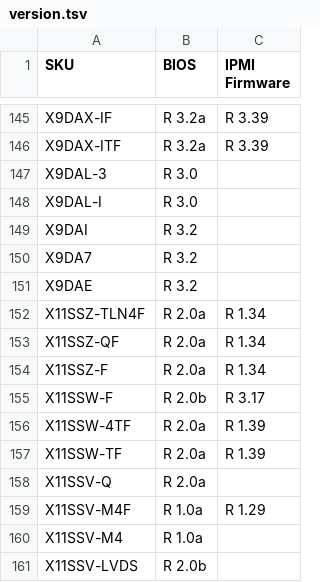
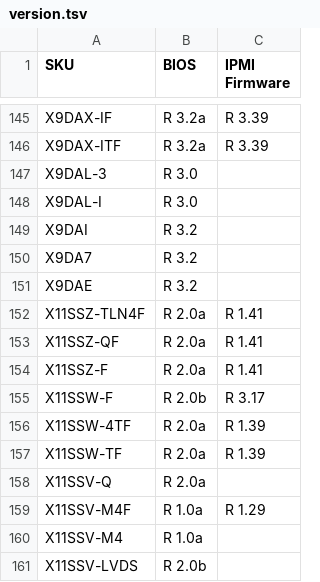
Before and after one commit to iyokan/smc-bios, a TSV file: version.tsv, drawn as a sheet; only a part is shown, gaps mark what is left out.

Commit message:
no comment is good comment

```diff
--- a/version.tsv
+++ b/version.tsv
@@ -151,5 +151,5 @@ X9DA7	R 3.2
 X9DAE	R 3.2	
-X11SSZ-TLN4F	R 2.0a	R 1.34
-X11SSZ-QF	R 2.0a	R 1.34
-X11SSZ-F	R 2.0a	R 1.34
+X11SSZ-TLN4F	R 2.0a	R 1.41
+X11SSZ-QF	R 2.0a	R 1.41
+X11SSZ-F	R 2.0a	R 1.41
 X11SSW-F	R 2.0b	R 3.17
```
